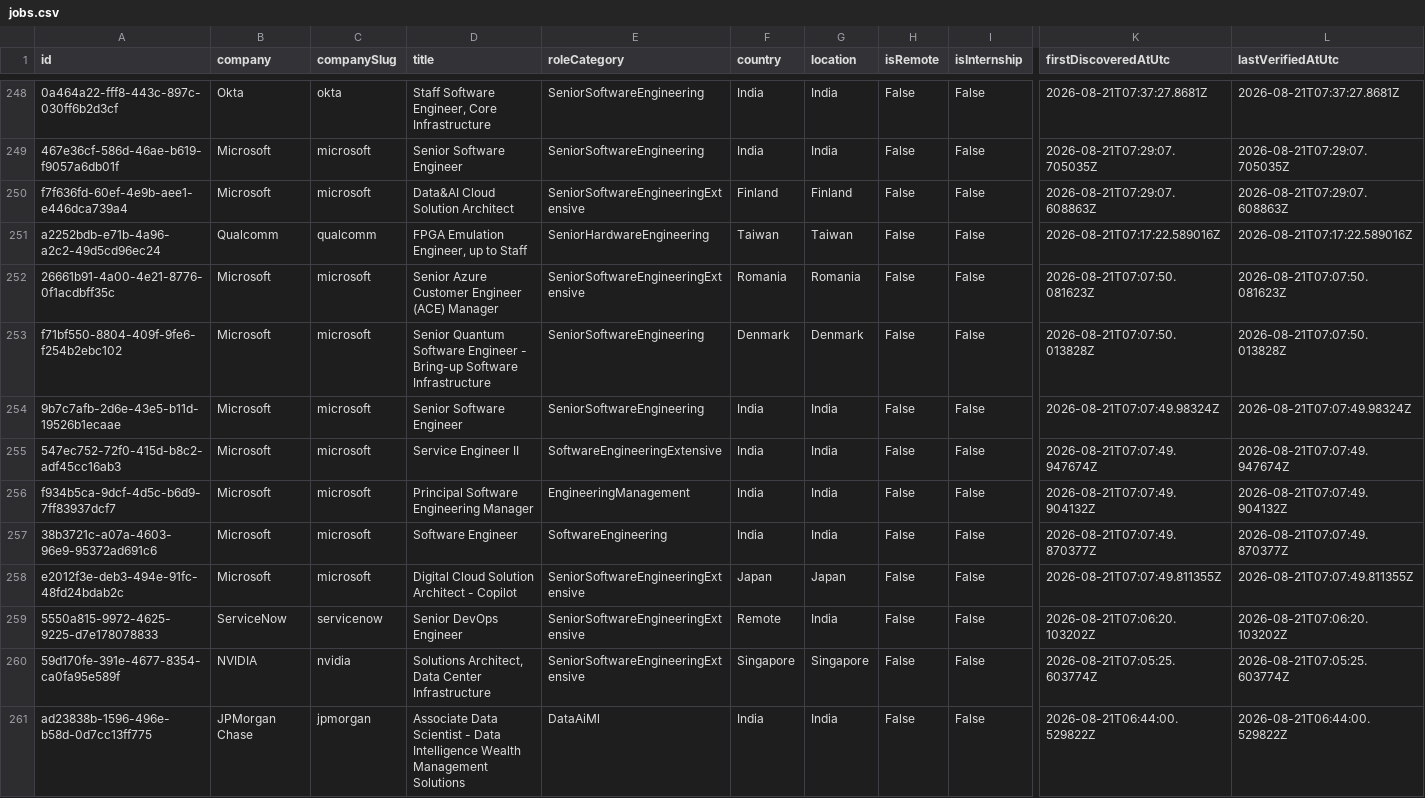
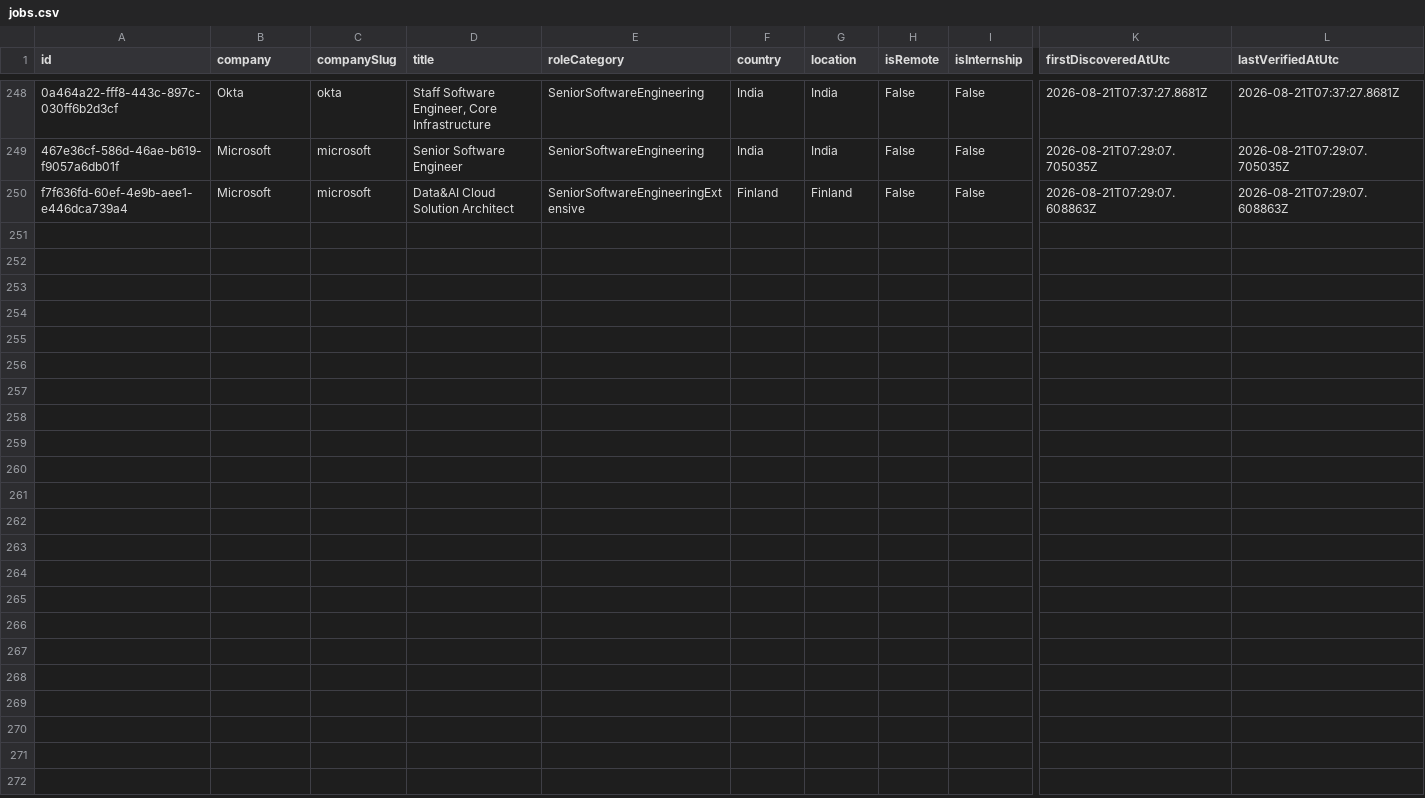
Before and after one commit to ScoutJob/scoutjob-tech-jobs, a CSV file: data/jobs.csv, drawn as a sheet; only a part is shown, gaps mark what is left out; rows hold the shown columns only; the diff names each change by its address in the sheet, - before the commit and + after, or states it on an @@ line.

```diff
--- a/data/jobs.csv
+++ b/data/jobs.csv
-row 251: a2252bdb-e71b-4a96-a2c2-49d5cd96ec24 | Qualcomm | qualcomm | FPGA Emulation Engineer, up to Staff | SeniorHardwareEngineering | Taiwan | Taiwan | False | False | 2026-08-21T07:17:22.589016Z | 2026-08-21T07:17:22.589016Z
-row 252: 26661b91-4a00-4e21-8776-0f1acdbff35c | Microsoft | microsoft | Senior Azure Customer Engineer (ACE) Manager | SeniorSoftwareEngineeringExtensive | Romania | Romania | False | False | 2026-08-21T07:07:50.081623Z | 2026-08-21T07:07:50.081623Z
-row 253: f71bf550-8804-409f-9fe6-f254b2ebc102 | Microsoft | microsoft | Senior Quantum Software Engineer - Bring-up Software Infrastructure | SeniorSoftwareEngineering | Denmark | Denmark | False | False | 2026-08-21T07:07:50.013828Z | 2026-08-21T07:07:50.013828Z
-row 254: 9b7c7afb-2d6e-43e5-b11d-19526b1ecaae | Microsoft | microsoft | Senior Software Engineer | SeniorSoftwareEngineering | India | India | False | False | 2026-08-21T07:07:49.98324Z | 2026-08-21T07:07:49.98324Z
-row 255: 547ec752-72f0-415d-b8c2-adf45cc16ab3 | Microsoft | microsoft | Service Engineer II | SoftwareEngineeringExtensive | India | India | False | False | 2026-08-21T07:07:49.947674Z | 2026-08-21T07:07:49.947674Z
-row 256: f934b5ca-9dcf-4d5c-b6d9-7ff83937dcf7 | Microsoft | microsoft | Principal Software Engineering Manager | EngineeringManagement | India | India | False | False | 2026-08-21T07:07:49.904132Z | 2026-08-21T07:07:49.904132Z
-row 257: 38b3721c-a07a-4603-96e9-95372ad691c6 | Microsoft | microsoft | Software Engineer | SoftwareEngineering | India | India | False | False | 2026-08-21T07:07:49.870377Z | 2026-08-21T07:07:49.870377Z
-row 258: e2012f3e-deb3-494e-91fc-48fd24bdab2c | Microsoft | microsoft | Digital Cloud Solution Architect - Copilot | SeniorSoftwareEngineeringExtensive | Japan | Japan | False | False | 2026-08-21T07:07:49.811355Z | 2026-08-21T07:07:49.811355Z
-row 259: 5550a815-9972-4625-9225-d7e178078833 | ServiceNow | servicenow | Senior DevOps Engineer | SeniorSoftwareEngineeringExtensive | Remote | India | False | False | 2026-08-21T07:06:20.103202Z | 2026-08-21T07:06:20.103202Z
-row 260: 59d170fe-391e-4677-8354-ca0fa95e589f | NVIDIA | nvidia | Solutions Architect, Data Center Infrastructure | SeniorSoftwareEngineeringExtensive | Singapore | Singapore | False | False | 2026-08-21T07:05:25.603774Z | 2026-08-21T07:05:25.603774Z
-row 261: ad23838b-1596-496e-b58d-0d7cc13ff775 | JPMorgan Chase | jpmorgan | Associate Data Scientist - Data Intelligence Wealth Management Solutions | DataAiMl | India | India | False | False | 2026-08-21T06:44:00.529822Z | 2026-08-21T06:44:00.529822Z
```
Also changed, not shown: docs/data/jobs.csv, 2 other files.
